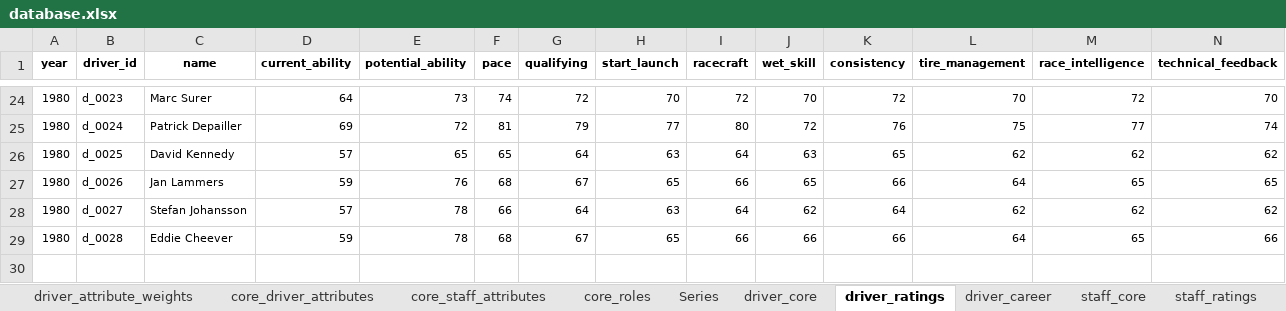
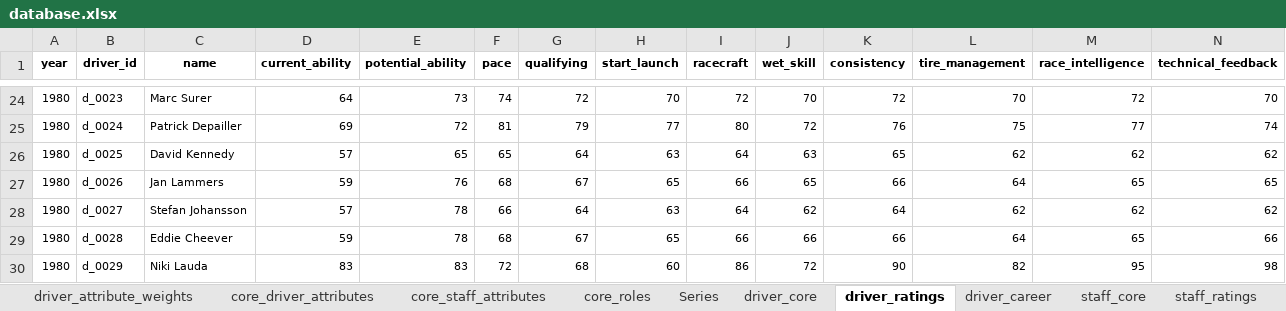
Before and after one commit to nakata5588/F1-Manager-Light, an Excel workbook: database.xlsx, sheet driver_ratings, drawn as a sheet; only a part is shown, gaps mark what is left out; values as stored, in another font and other column widths than the file's, no borders; rows hold the shown columns only; the diff names each change by its address in the sheet, - before the commit and + after, or states it on an @@ line.

Commit message:
chore: update database.xlsx (add new driver)

```diff
--- a/database.xlsx (sheet driver_ratings)
+++ b/database.xlsx (sheet driver_ratings)
+row 30: 1980 | d_0029 | Niki Lauda | 83 | 83 | 72 | 68 | 60 | 86 | 72 | 90 | 82 | 95 | 98
```
Also changed, not shown: sheet driver_core.
